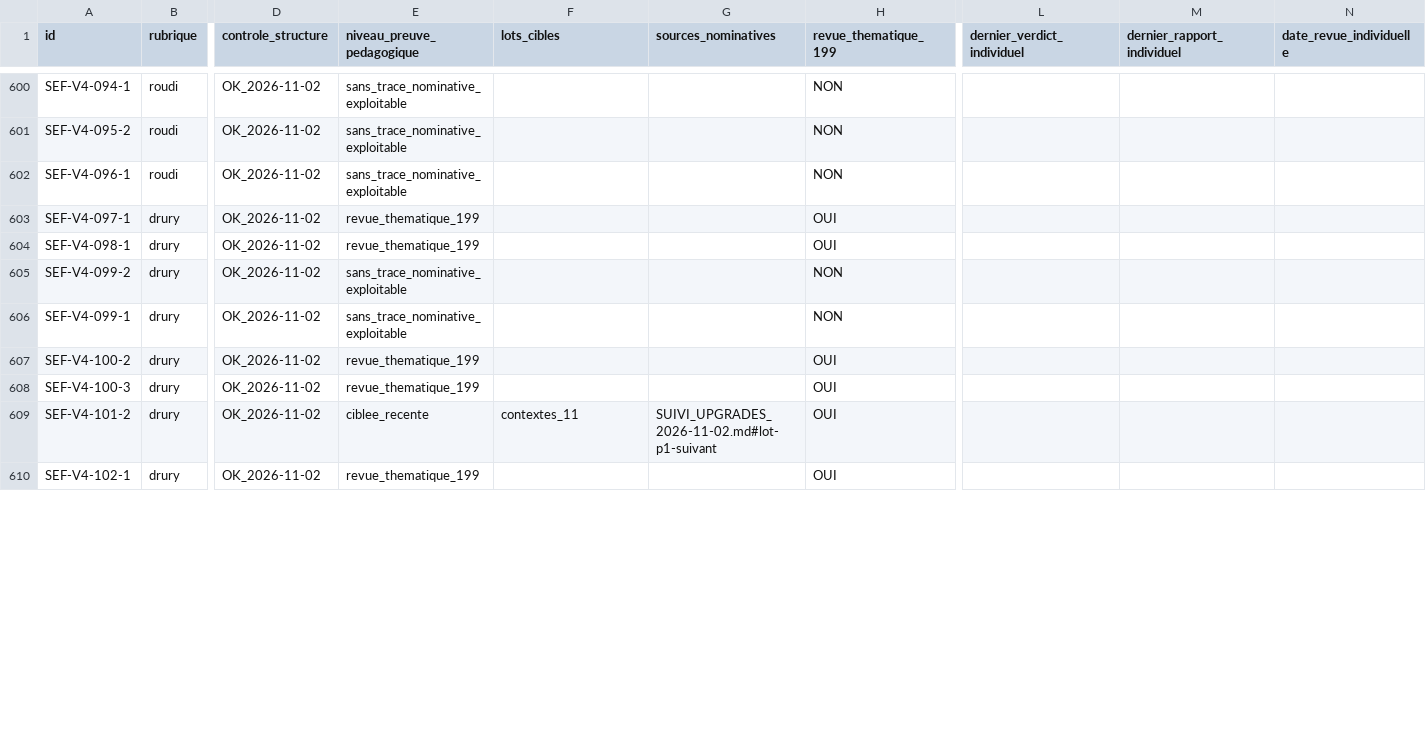
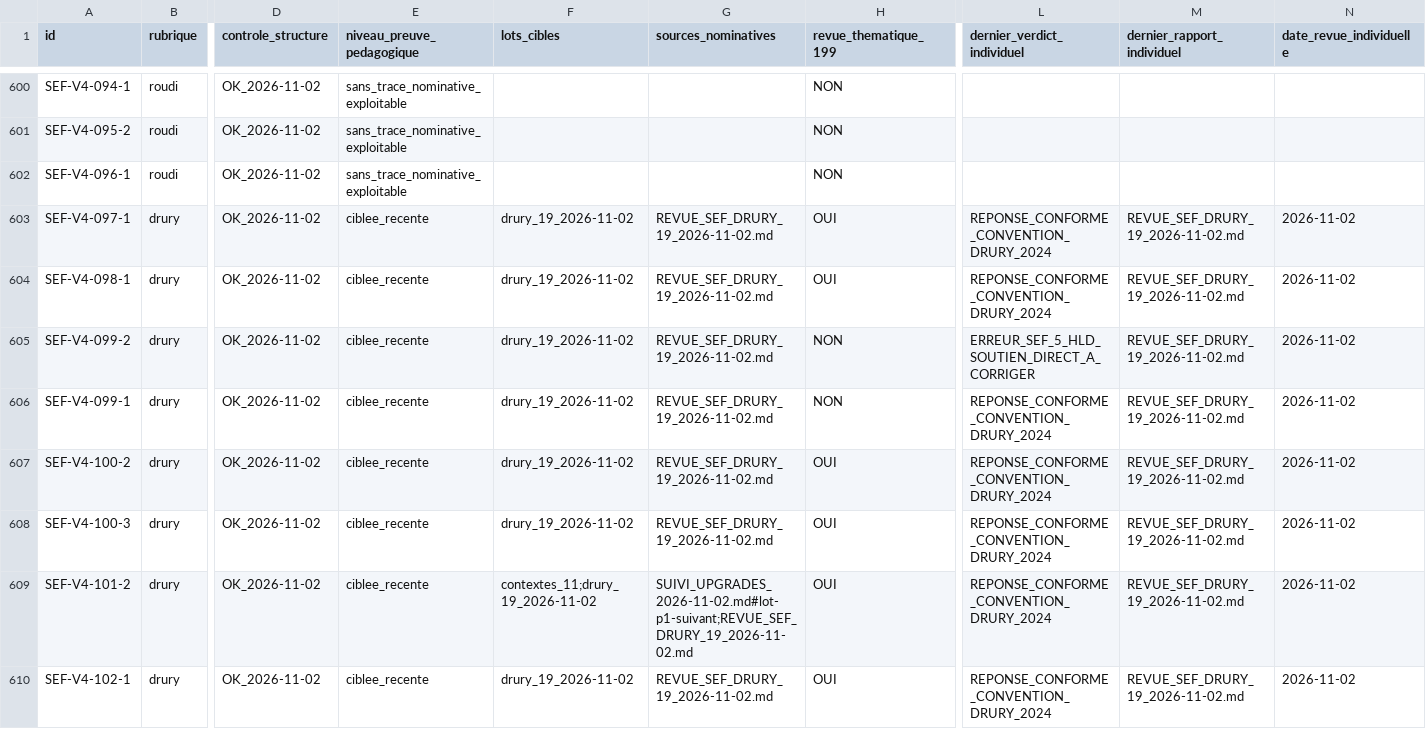
Before and after one commit to CapGui13/QPJB, a CSV file: audits/REGISTRE_993_REVUES_2026-11-02.csv, drawn as a sheet; only a part is shown, gaps mark what is left out; the diff covers the shown part only; the diff names each change by its address in the sheet, - before the commit and + after, or states it on an @@ line.

Commit message:
QPJB registre : integrer les 19 verdicts individuels Drury sans falsifier les corrections

```diff
--- a/audits/REGISTRE_993_REVUES_2026-11-02.csv
+++ b/audits/REGISTRE_993_REVUES_2026-11-02.csv
-E603:E604 (niveau_preuve_pedagogique): revue_thematique_199
+E603:E604 (niveau_preuve_pedagogique): ciblee_recente
-F603:F608 (lots_cibles): (empty)
+F603:F608 (lots_cibles): drury_19_2026-11-02
-G603:G608 (sources_nominatives): (empty)
+G603:G608 (sources_nominatives): REVUE_SEF_DRURY_19_2026-11-02.md
-L603:L604 (dernier_verdict_individuel): (empty)
+L603:L604 (dernier_verdict_individuel): REPONSE_CONFORME_CONVENTION_DRURY_2024
-M603:M610 (dernier_rapport_individuel): (empty)
+M603:M610 (dernier_rapport_individuel): REVUE_SEF_DRURY_19_2026-11-02.md
-N603:N610 (date_revue_individuelle): (empty)
+N603:N610 (date_revue_individuelle): 2026-11-02
-E605:E606 (niveau_preuve_pedagogique): sans_trace_nominative_exploitable
+E605:E606 (niveau_preuve_pedagogique): ciblee_recente
-L605 (dernier_verdict_individuel): (empty)
+L605 (dernier_verdict_individuel): ERREUR_SEF_5_HLD_SOUTIEN_DIRECT_A_CORRIGER
-L606:L610 (dernier_verdict_individuel): (empty)
+L606:L610 (dernier_verdict_individuel): REPONSE_CONFORME_CONVENTION_DRURY_2024
-E607:E608 (niveau_preuve_pedagogique): revue_thematique_199
+E607:E608 (niveau_preuve_pedagogique): ciblee_recente
-F609 (lots_cibles): contextes_11
+F609 (lots_cibles): contextes_11;drury_19_2026-11-02
-G609 (sources_nominatives): SUIVI_UPGRADES_2026-11-02.md#lot-p1-suivant
+G609 (sources_nominatives): SUIVI_UPGRADES_2026-11-02.md#lot-p1-suivant;REVUE_SEF_DRURY_19_2026-11-02.md
-E610 (niveau_preuve_pedagogique): revue_thematique_199
+E610 (niveau_preuve_pedagogique): ciblee_recente
-F610 (lots_cibles): (empty)
+F610 (lots_cibles): drury_19_2026-11-02
-G610 (sources_nominatives): (empty)
+G610 (sources_nominatives): REVUE_SEF_DRURY_19_2026-11-02.md
```
Also changed, not shown: 65 edited cells elsewhere in this file.
